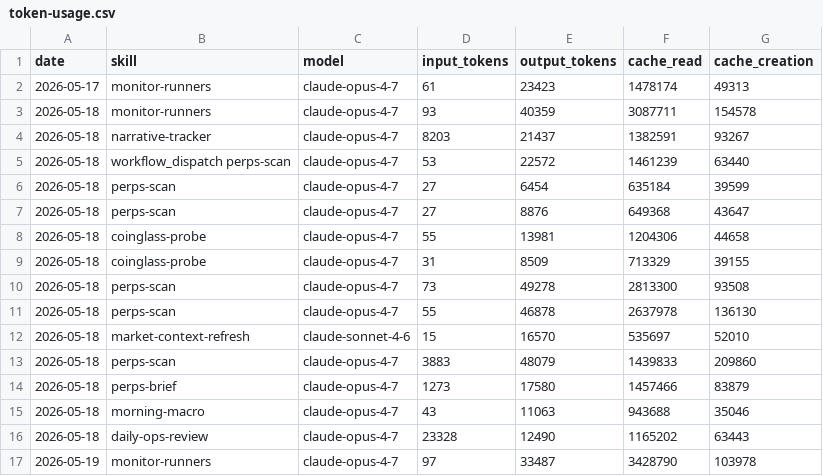
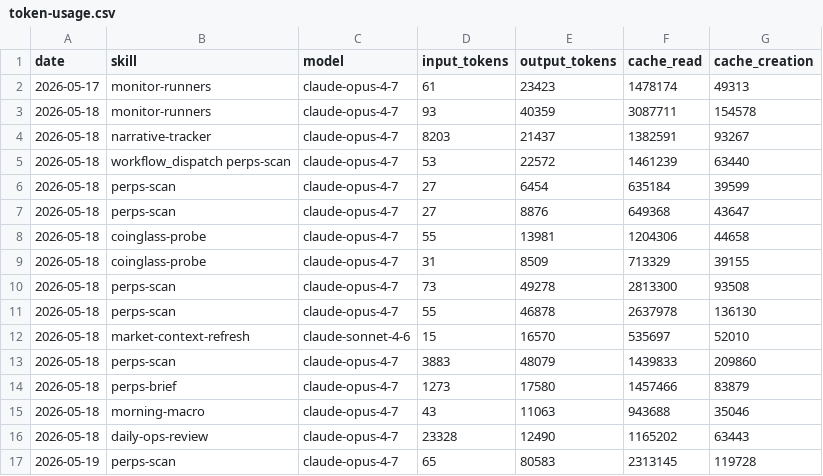
Before and after one commit to aeonfun/aeon, a CSV file: memory/token-usage.csv, drawn as a sheet.

Commit message:
chore(perps-scan): auto-commit 2026-05-19

```diff
--- a/memory/token-usage.csv
+++ b/memory/token-usage.csv
@@ -16,2 +16,2 @@ date,skill,model,input_tokens,output_tokens,cache_read,cache_creation
 2026-05-18,daily-ops-review,claude-opus-4-7,23328,12490,1165202,63443
-2026-05-19,monitor-runners,claude-opus-4-7,97,33487,3428790,103978
+2026-05-19,perps-scan,claude-opus-4-7,65,80583,2313145,119728
```
Also changed, not shown: 5 other files.
